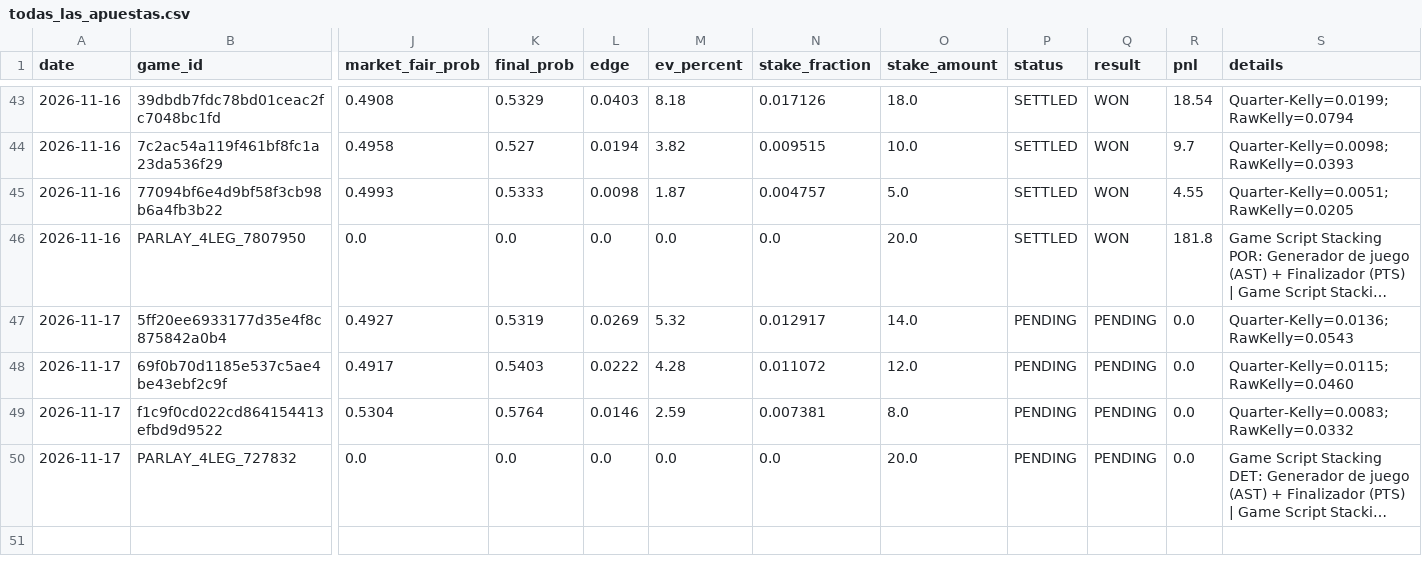
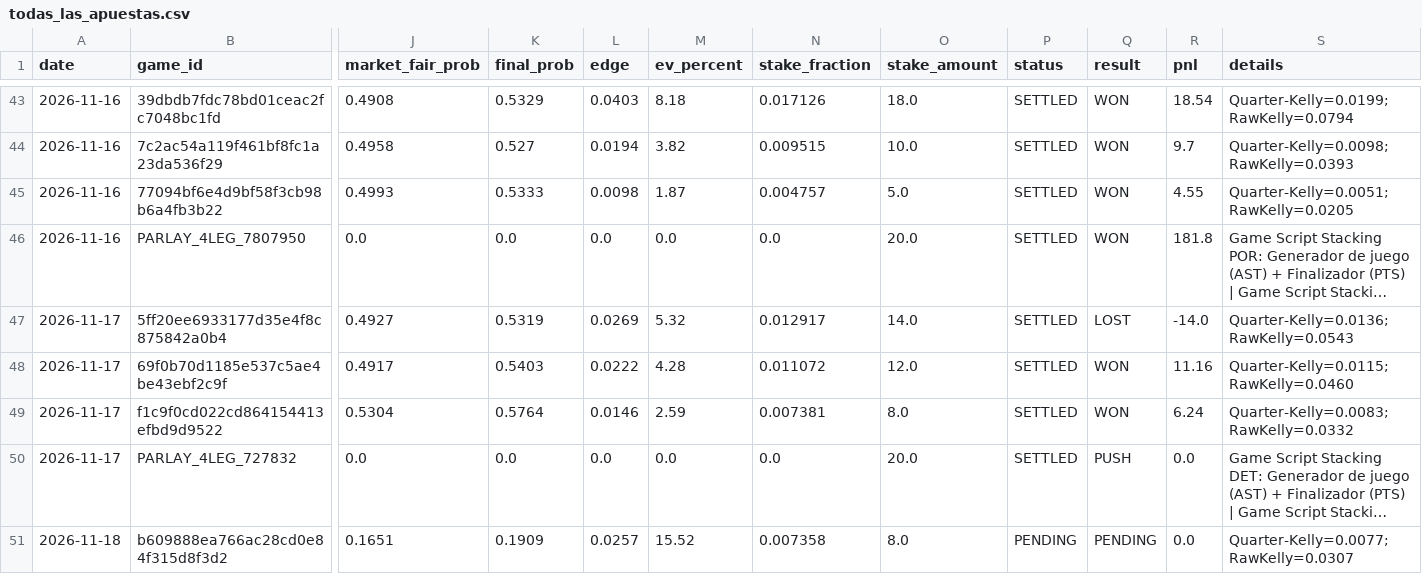
Before and after one commit to Nymos-byte/nba-quant-engine, a CSV file: data/history/todas_las_apuestas.csv, drawn as a sheet; only a part is shown, gaps mark what is left out; long unchanged cells end in …; rows hold the shown columns only; the diff covers the shown part only; the diff names each change by its address in the sheet, - before the commit and + after, or states it on an @@ line.

```diff
--- a/data/history/todas_las_apuestas.csv
+++ b/data/history/todas_las_apuestas.csv
-P47:P50 (status): PENDING
+P47:P50 (status): SETTLED
-Q47 (result): PENDING
+Q47 (result): LOST
-R47 (pnl): 0.0
+R47 (pnl): -14.0
-Q48:Q49 (result): PENDING
+Q48:Q49 (result): WON
-R48 (pnl): 0.0
+R48 (pnl): 11.16
-R49 (pnl): 0.0
+R49 (pnl): 6.24
-Q50 (result): PENDING
+Q50 (result): PUSH
+row 51: 2026-11-18 | b609888ea766ac28cd0e84f315d8f3d2 | 0.1651 | 0.1909 | 0.0257 | 15.52 | 0.007358 | 8.0 | PENDING | PENDING | 0.0 | Quarter-Kelly=0.0077; RawKelly=0.0307
```
Also changed, not shown: 4 added rows elsewhere in this file, data/history/picks_2026-11-17.csv, 5 other files.
